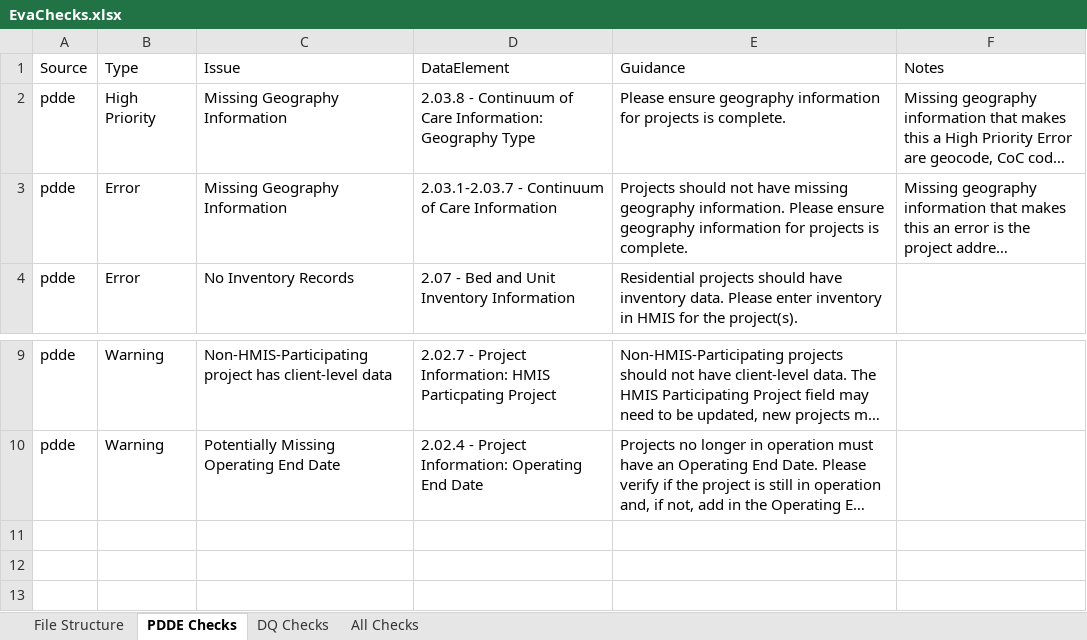
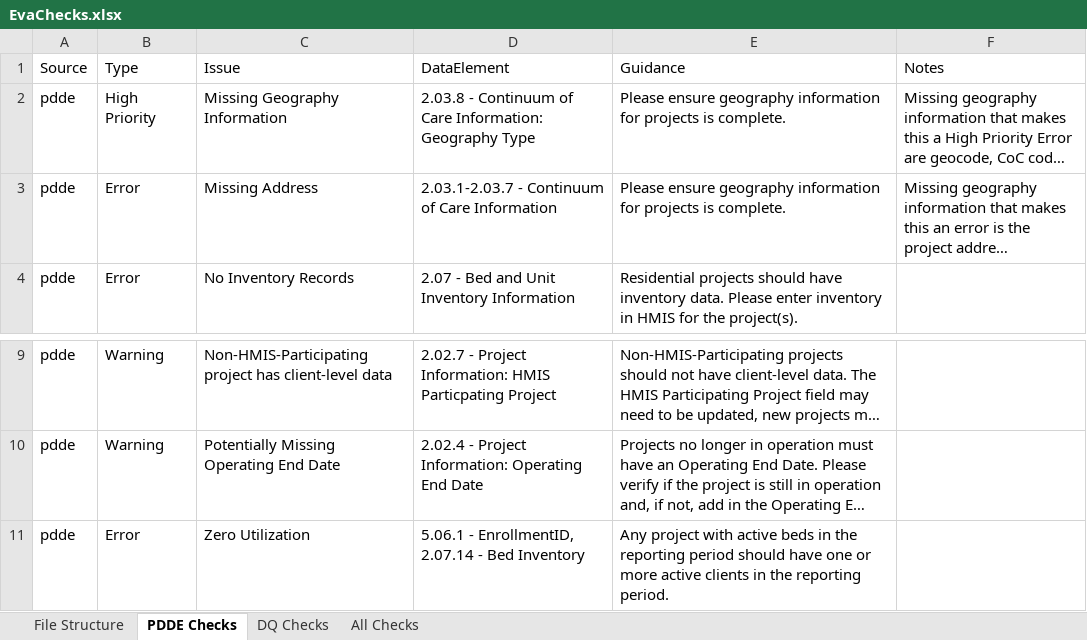
Before and after one commit to abtassociates/eva, an Excel workbook: public-resources/EvaChecks.xlsx, sheet PDDE Checks, drawn as a sheet; only a part is shown, gaps mark what is left out; long unchanged cells end in …; values as stored, in another font and other column widths than the file's, no borders; the diff names each change by its address in the sheet, - before the commit and + after, or states it on an @@ line.

Commit message:
added zero utilization

```diff
--- a/public-resources/EvaChecks.xlsx (sheet PDDE Checks)
+++ b/public-resources/EvaChecks.xlsx (sheet PDDE Checks)
-C3 (Issue): Missing Geography Information
+C3 (Issue): Missing Address
-E3 (Guidance): Projects should not have missing geography information. Please ensure…
+E3 (Guidance): Please ensure…
+row 11: pdde | Error | Zero Utilization | 5.06.1 - EnrollmentID, 2.07.14 - Bed Inventory | Any project with active beds in the reporting period should have one or more active clients in the reporting period.
```
Also changed, not shown: sheet All Checks, sheet File Structure.
